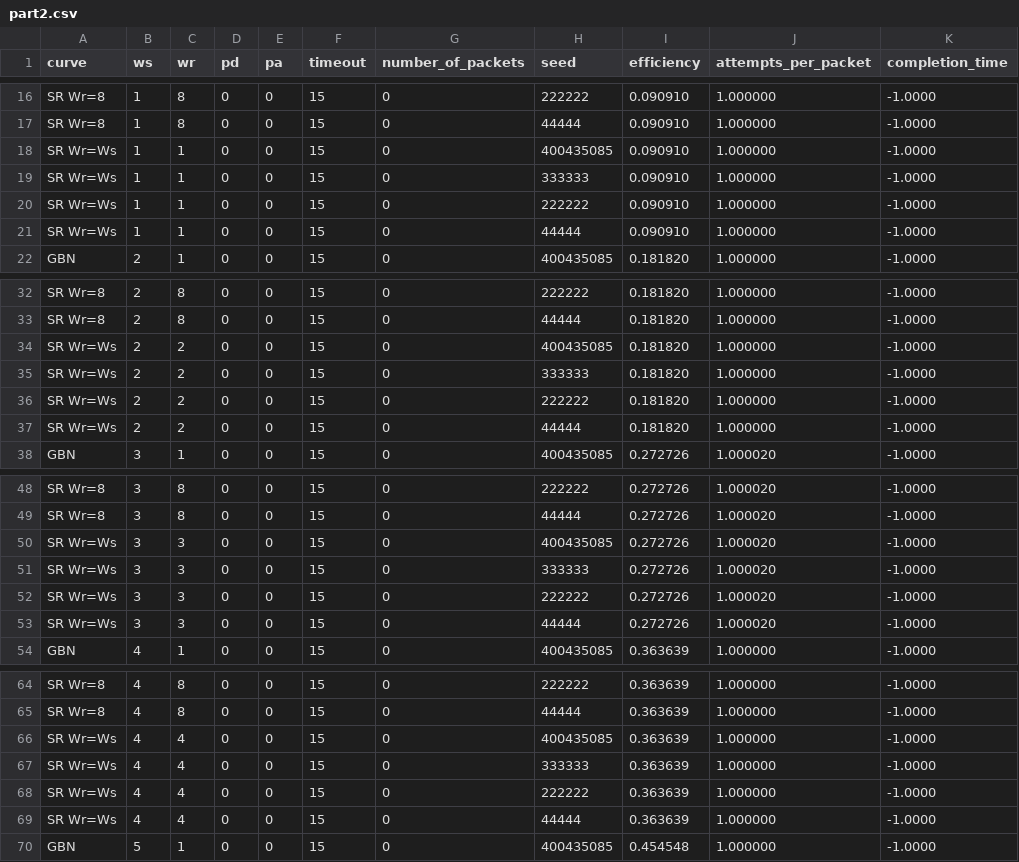
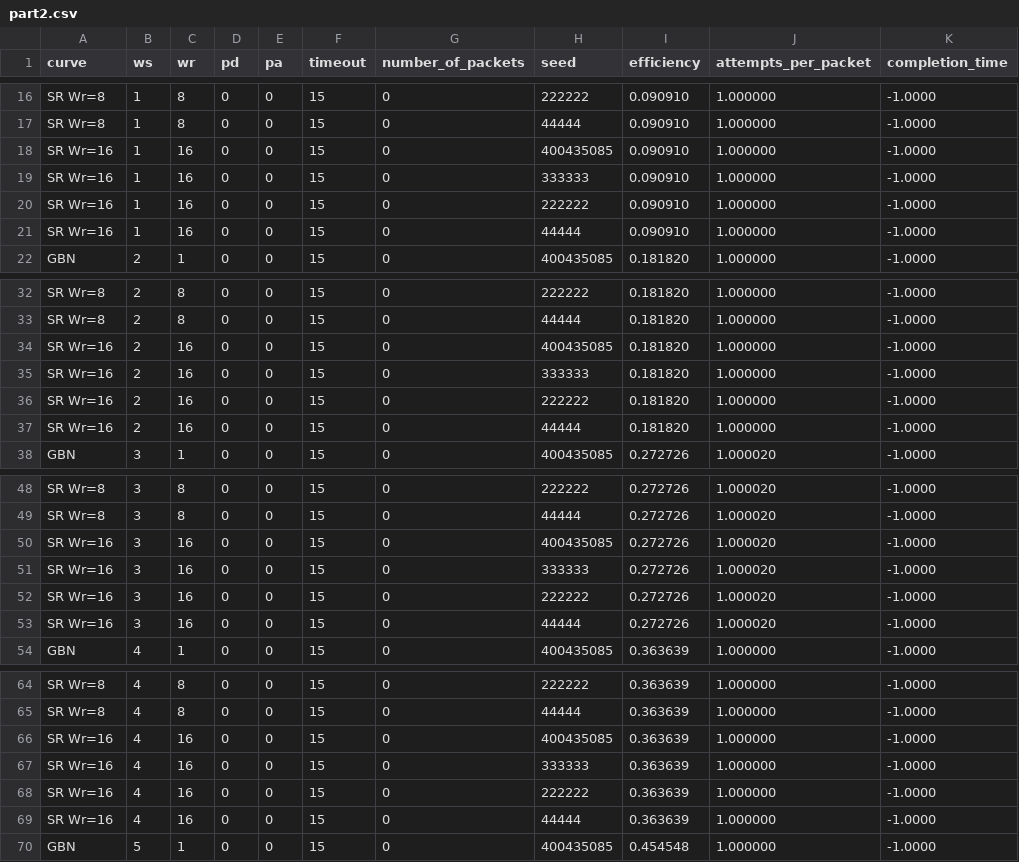
Before and after one commit to Abdu04/4DK_Lab4, a CSV file: results/part2.csv, drawn as a sheet; only a part is shown, gaps mark what is left out; the diff covers the shown part only.

```diff
--- a/results/part2.csv
+++ b/results/part2.csv
@@ -17,6 +17,6 @@ SR Wr=8,1,8,0,0,15,0,222222,0.090910,1.000000,-1.0000
 SR Wr=8,1,8,0,0,15,0,44444,0.090910,1.000000,-1.0000
-SR Wr=Ws,1,1,0,0,15,0,400435085,0.090910,1.000000,-1.0000
-SR Wr=Ws,1,1,0,0,15,0,333333,0.090910,1.000000,-1.0000
-SR Wr=Ws,1,1,0,0,15,0,222222,0.090910,1.000000,-1.0000
-SR Wr=Ws,1,1,0,0,15,0,44444,0.090910,1.000000,-1.0000
+SR Wr=16,1,16,0,0,15,0,400435085,0.090910,1.000000,-1.0000
+SR Wr=16,1,16,0,0,15,0,333333,0.090910,1.000000,-1.0000
+SR Wr=16,1,16,0,0,15,0,222222,0.090910,1.000000,-1.0000
+SR Wr=16,1,16,0,0,15,0,44444,0.090910,1.000000,-1.0000
 GBN,2,1,0,0,15,0,400435085,0.181820,1.000000,-1.0000
@@ -33,6 +33,6 @@ SR Wr=8,2,8,0,0,15,0,222222,0.181820,1.000000,-1.0000
 SR Wr=8,2,8,0,0,15,0,44444,0.181820,1.000000,-1.0000
-SR Wr=Ws,2,2,0,0,15,0,400435085,0.181820,1.000000,-1.0000
-SR Wr=Ws,2,2,0,0,15,0,333333,0.181820,1.000000,-1.0000
-SR Wr=Ws,2,2,0,0,15,0,222222,0.181820,1.000000,-1.0000
-SR Wr=Ws,2,2,0,0,15,0,44444,0.181820,1.000000,-1.0000
+SR Wr=16,2,16,0,0,15,0,400435085,0.181820,1.000000,-1.0000
+SR Wr=16,2,16,0,0,15,0,333333,0.181820,1.000000,-1.0000
+SR Wr=16,2,16,0,0,15,0,222222,0.181820,1.000000,-1.0000
+SR Wr=16,2,16,0,0,15,0,44444,0.181820,1.000000,-1.0000
 GBN,3,1,0,0,15,0,400435085,0.272726,1.000020,-1.0000
@@ -49,6 +49,6 @@ SR Wr=8,3,8,0,0,15,0,222222,0.272726,1.000020,-1.0000
 SR Wr=8,3,8,0,0,15,0,44444,0.272726,1.000020,-1.0000
-SR Wr=Ws,3,3,0,0,15,0,400435085,0.272726,1.000020,-1.0000
-SR Wr=Ws,3,3,0,0,15,0,333333,0.272726,1.000020,-1.0000
-SR Wr=Ws,3,3,0,0,15,0,222222,0.272726,1.000020,-1.0000
-SR Wr=Ws,3,3,0,0,15,0,44444,0.272726,1.000020,-1.0000
+SR Wr=16,3,16,0,0,15,0,400435085,0.272726,1.000020,-1.0000
+SR Wr=16,3,16,0,0,15,0,333333,0.272726,1.000020,-1.0000
+SR Wr=16,3,16,0,0,15,0,222222,0.272726,1.000020,-1.0000
+SR Wr=16,3,16,0,0,15,0,44444,0.272726,1.000020,-1.0000
 GBN,4,1,0,0,15,0,400435085,0.363639,1.000000,-1.0000
@@ -65,6 +65,6 @@ SR Wr=8,4,8,0,0,15,0,222222,0.363639,1.000000,-1.0000
 SR Wr=8,4,8,0,0,15,0,44444,0.363639,1.000000,-1.0000
-SR Wr=Ws,4,4,0,0,15,0,400435085,0.363639,1.000000,-1.0000
-SR Wr=Ws,4,4,0,0,15,0,333333,0.363639,1.000000,-1.0000
-SR Wr=Ws,4,4,0,0,15,0,222222,0.363639,1.000000,-1.0000
-SR Wr=Ws,4,4,0,0,15,0,44444,0.363639,1.000000,-1.0000
+SR Wr=16,4,16,0,0,15,0,400435085,0.363639,1.000000,-1.0000
+SR Wr=16,4,16,0,0,15,0,333333,0.363639,1.000000,-1.0000
+SR Wr=16,4,16,0,0,15,0,222222,0.363639,1.000000,-1.0000
+SR Wr=16,4,16,0,0,15,0,44444,0.363639,1.000000,-1.0000
 GBN,5,1,0,0,15,0,400435085,0.454548,1.000000,-1.0000
```
Also changed, not shown: 124 edited cells elsewhere in this file, results/part3b.csv, results/part6_case1.csv, 27 other files.
